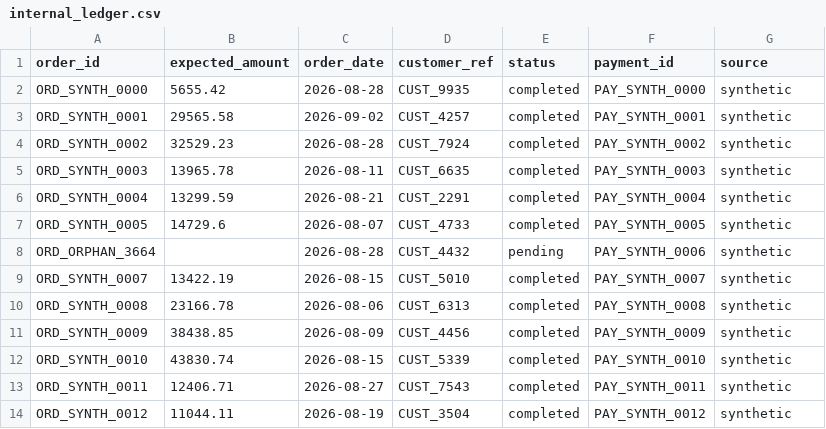
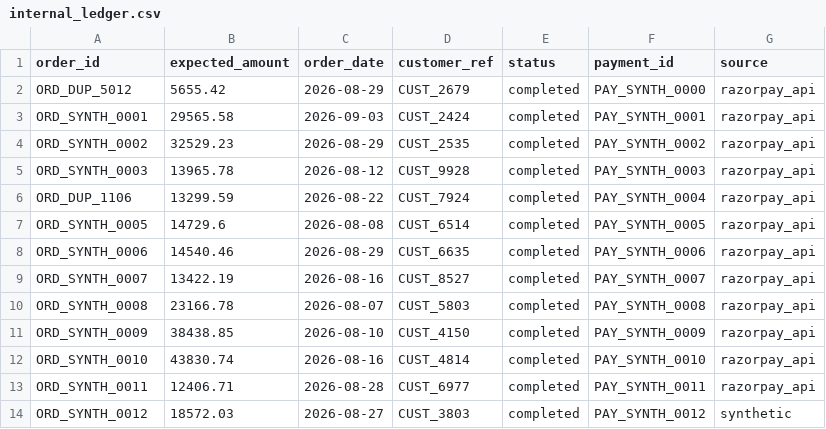
Before and after one commit to SushanthKS06/AuditLoop, a CSV file: data/internal_ledger.csv, drawn as a sheet; only a part is shown; the diff covers the shown part only.

```diff
--- a/data/internal_ledger.csv
+++ b/data/internal_ledger.csv
@@ -1,14 +1,14 @@
 order_id,expected_amount,order_date,customer_ref,status,payment_id,source
-ORD_SYNTH_0000,5655.42,2026-08-28,CUST_9935,completed,PAY_SYNTH_0000,synthetic
-ORD_SYNTH_0001,29565.58,2026-09-02,CUST_4257,completed,PAY_SYNTH_0001,synthetic
-ORD_SYNTH_0002,32529.23,2026-08-28,CUST_7924,completed,PAY_SYNTH_0002,synthetic
-ORD_SYNTH_0003,13965.78,2026-08-11,CUST_6635,completed,PAY_SYNTH_0003,synthetic
-ORD_SYNTH_0004,13299.59,2026-08-21,CUST_2291,completed,PAY_SYNTH_0004,synthetic
-ORD_SYNTH_0005,14729.6,2026-08-07,CUST_4733,completed,PAY_SYNTH_0005,synthetic
-ORD_ORPHAN_3664,,2026-08-28,CUST_4432,pending,PAY_SYNTH_0006,synthetic
-ORD_SYNTH_0007,13422.19,2026-08-15,CUST_5010,completed,PAY_SYNTH_0007,synthetic
-ORD_SYNTH_0008,23166.78,2026-08-06,CUST_6313,completed,PAY_SYNTH_0008,synthetic
-ORD_SYNTH_0009,38438.85,2026-08-09,CUST_4456,completed,PAY_SYNTH_0009,synthetic
-ORD_SYNTH_0010,43830.74,2026-08-15,CUST_5339,completed,PAY_SYNTH_0010,synthetic
-ORD_SYNTH_0011,12406.71,2026-08-27,CUST_7543,completed,PAY_SYNTH_0011,synthetic
-ORD_SYNTH_0012,11044.11,2026-08-19,CUST_3504,completed,PAY_SYNTH_0012,synthetic
+ORD_DUP_5012,5655.42,2026-08-29,CUST_2679,completed,PAY_SYNTH_0000,razorpay_api
+ORD_SYNTH_0001,29565.58,2026-09-03,CUST_2424,completed,PAY_SYNTH_0001,razorpay_api
+ORD_SYNTH_0002,32529.23,2026-08-29,CUST_2535,completed,PAY_SYNTH_0002,razorpay_api
+ORD_SYNTH_0003,13965.78,2026-08-12,CUST_9928,completed,PAY_SYNTH_0003,razorpay_api
+ORD_DUP_1106,13299.59,2026-08-22,CUST_7924,completed,PAY_SYNTH_0004,razorpay_api
+ORD_SYNTH_0005,14729.6,2026-08-08,CUST_6514,completed,PAY_SYNTH_0005,razorpay_api
+ORD_SYNTH_0006,14540.46,2026-08-29,CUST_6635,completed,PAY_SYNTH_0006,razorpay_api
+ORD_SYNTH_0007,13422.19,2026-08-16,CUST_8527,completed,PAY_SYNTH_0007,razorpay_api
+ORD_SYNTH_0008,23166.78,2026-08-07,CUST_5803,completed,PAY_SYNTH_0008,razorpay_api
+ORD_SYNTH_0009,38438.85,2026-08-10,CUST_4150,completed,PAY_SYNTH_0009,razorpay_api
+ORD_SYNTH_0010,43830.74,2026-08-16,CUST_4814,completed,PAY_SYNTH_0010,razorpay_api
+ORD_SYNTH_0011,12406.71,2026-08-28,CUST_6977,completed,PAY_SYNTH_0011,razorpay_api
+ORD_SYNTH_0012,18572.03,2026-08-27,CUST_3803,completed,PAY_SYNTH_0012,synthetic
```
Also changed, not shown: 22 edited cells elsewhere in this file, data/bank_statement.csv, data/settlements_live.csv, 13 other files.
